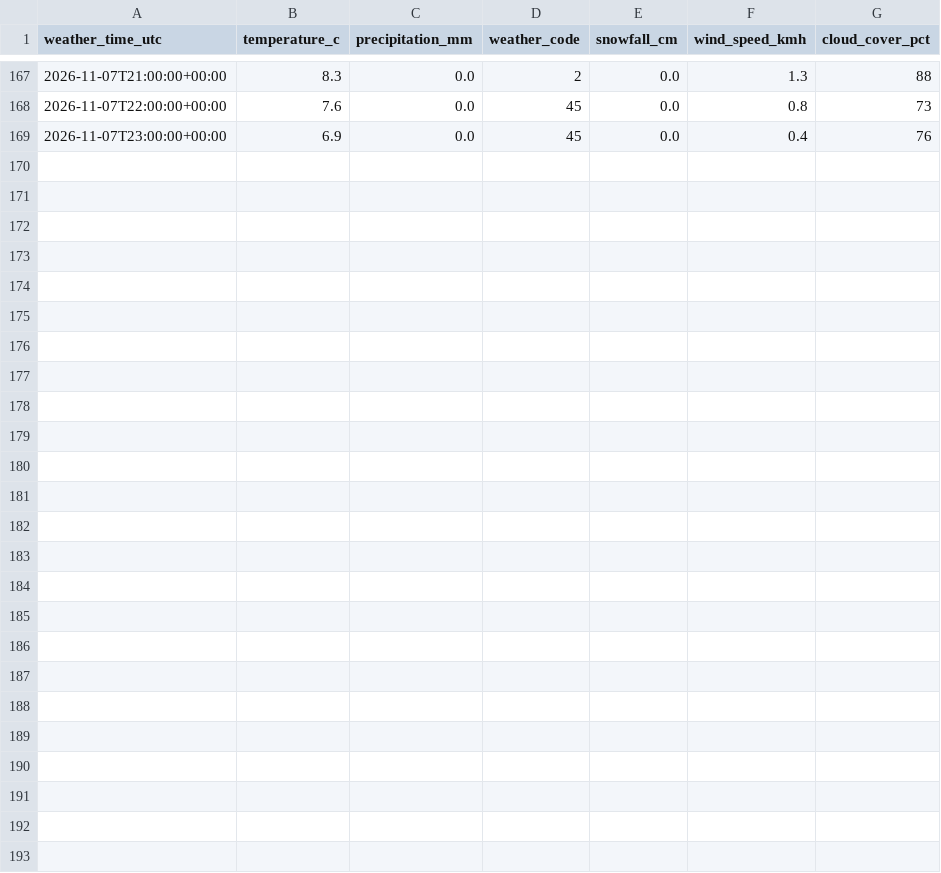
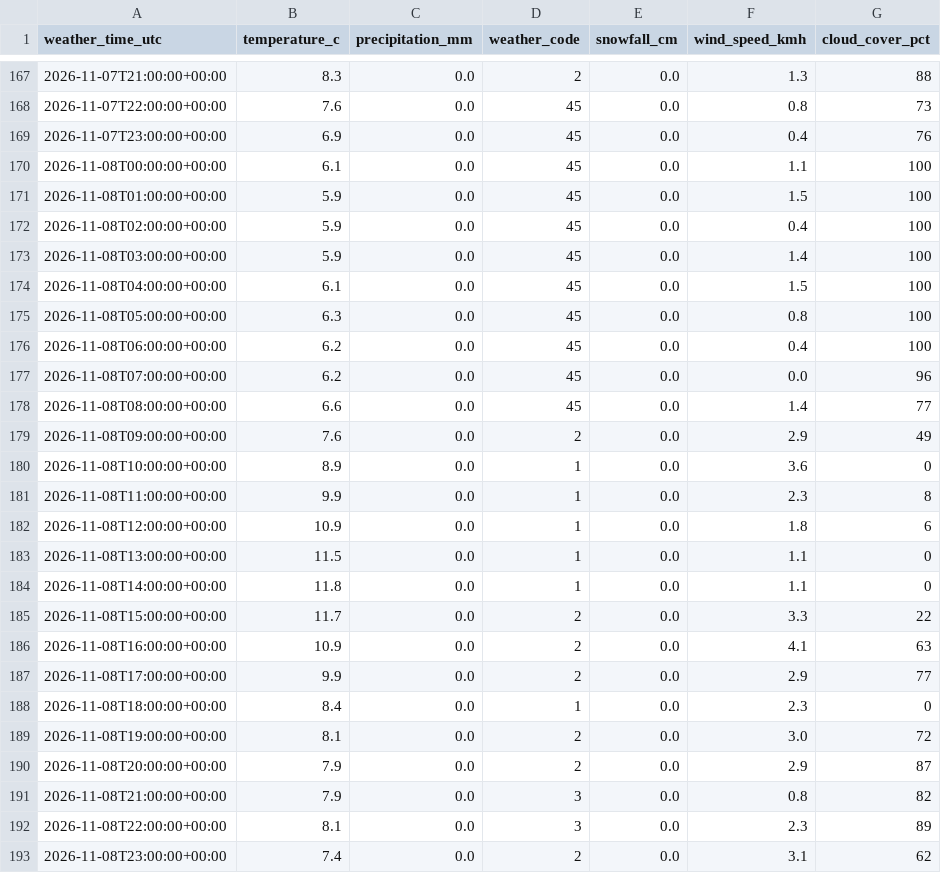
Before and after one commit to stettbea/parkinggarage, a CSV file: data/raw/weather_2026-11.csv, drawn as a sheet; only a part is shown, gaps mark what is left out; the diff names each change by its address in the sheet, - before the commit and + after, or states it on an @@ line.

```diff
--- a/data/raw/weather_2026-11.csv
+++ b/data/raw/weather_2026-11.csv
+row 170: 2026-11-08T00:00:00+00:00 | 6.1 | 0.0 | 45 | 0.0 | 1.1 | 100
+row 171: 2026-11-08T01:00:00+00:00 | 5.9 | 0.0 | 45 | 0.0 | 1.5 | 100
+row 172: 2026-11-08T02:00:00+00:00 | 5.9 | 0.0 | 45 | 0.0 | 0.4 | 100
+row 173: 2026-11-08T03:00:00+00:00 | 5.9 | 0.0 | 45 | 0.0 | 1.4 | 100
+row 174: 2026-11-08T04:00:00+00:00 | 6.1 | 0.0 | 45 | 0.0 | 1.5 | 100
+row 175: 2026-11-08T05:00:00+00:00 | 6.3 | 0.0 | 45 | 0.0 | 0.8 | 100
+row 176: 2026-11-08T06:00:00+00:00 | 6.2 | 0.0 | 45 | 0.0 | 0.4 | 100
+row 177: 2026-11-08T07:00:00+00:00 | 6.2 | 0.0 | 45 | 0.0 | 0.0 | 96
+row 178: 2026-11-08T08:00:00+00:00 | 6.6 | 0.0 | 45 | 0.0 | 1.4 | 77
+row 179: 2026-11-08T09:00:00+00:00 | 7.6 | 0.0 | 2 | 0.0 | 2.9 | 49
+row 180: 2026-11-08T10:00:00+00:00 | 8.9 | 0.0 | 1 | 0.0 | 3.6 | 0
+row 181: 2026-11-08T11:00:00+00:00 | 9.9 | 0.0 | 1 | 0.0 | 2.3 | 8
+row 182: 2026-11-08T12:00:00+00:00 | 10.9 | 0.0 | 1 | 0.0 | 1.8 | 6
+row 183: 2026-11-08T13:00:00+00:00 | 11.5 | 0.0 | 1 | 0.0 | 1.1 | 0
+row 184: 2026-11-08T14:00:00+00:00 | 11.8 | 0.0 | 1 | 0.0 | 1.1 | 0
+row 185: 2026-11-08T15:00:00+00:00 | 11.7 | 0.0 | 2 | 0.0 | 3.3 | 22
+row 186: 2026-11-08T16:00:00+00:00 | 10.9 | 0.0 | 2 | 0.0 | 4.1 | 63
+row 187: 2026-11-08T17:00:00+00:00 | 9.9 | 0.0 | 2 | 0.0 | 2.9 | 77
+row 188: 2026-11-08T18:00:00+00:00 | 8.4 | 0.0 | 1 | 0.0 | 2.3 | 0
+row 189: 2026-11-08T19:00:00+00:00 | 8.1 | 0.0 | 2 | 0.0 | 3.0 | 72
+row 190: 2026-11-08T20:00:00+00:00 | 7.9 | 0.0 | 2 | 0.0 | 2.9 | 87
+row 191: 2026-11-08T21:00:00+00:00 | 7.9 | 0.0 | 3 | 0.0 | 0.8 | 82
+row 192: 2026-11-08T22:00:00+00:00 | 8.1 | 0.0 | 3 | 0.0 | 2.3 | 89
+row 193: 2026-11-08T23:00:00+00:00 | 7.4 | 0.0 | 2 | 0.0 | 3.1 | 62
```
